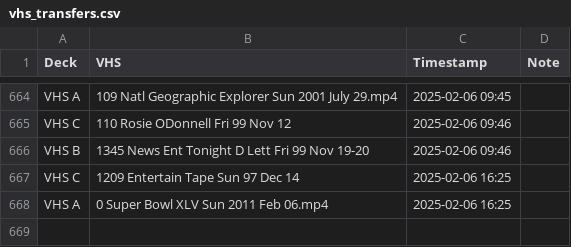
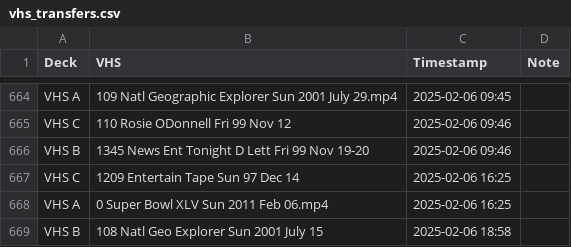
Before and after one commit to OATAP/tape-tracker, a CSV file: vhs_transfers.csv, drawn as a sheet; only a part is shown, gaps mark what is left out.

Commit message:
Auto-update: 2/6/2025 6:58 PM

```diff
--- a/vhs_transfers.csv
+++ b/vhs_transfers.csv
@@ -668 +668,2 @@ VHS C,1209 Entertain Tape Sun 97 Dec 14,2025-02-06 16:25,
 VHS A,0 Super Bowl XLV Sun 2011 Feb 06.mp4,2025-02-06 16:25,
+VHS B,108 Natl Geo Explorer Sun 2001 July 15,2025-02-06 18:58,
```
